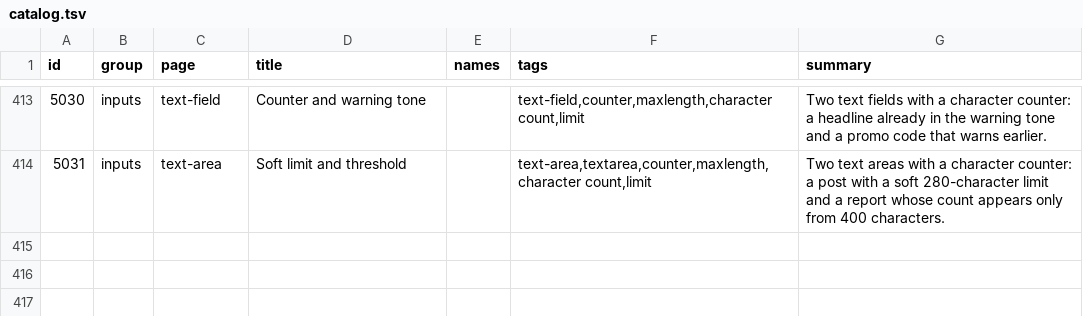
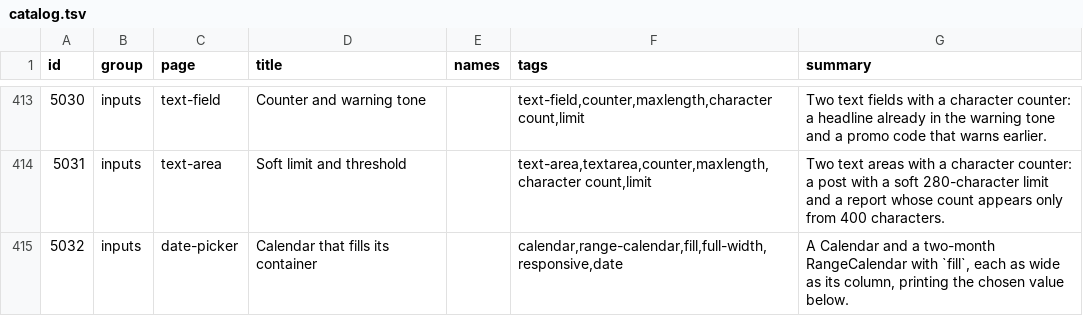
Before and after one commit to codeatlasdev/ui, a TSV file: site/public/api/v1/en/catalog.tsv, drawn as a sheet; only a part is shown, gaps mark what is left out.

Commit message:
feat: calendar: option to fill the container width (columns share the width, day buttons stay square) (#1306)
* chore: start #1230

* feat(calendar): prop fill ocupa a largura do contêiner (#1230)

* chore: regenerate demo catalog after rebase (#1230)

```diff
--- a/site/public/api/v1/en/catalog.tsv
+++ b/site/public/api/v1/en/catalog.tsv
@@ -414 +414,2 @@ id	group	page	title	names	tags	summary
 5031	inputs	text-area	Soft limit and threshold		text-area,textarea,counter,maxlength,character count,limit	Two text areas with a character counter: a post with a soft 280-character limit and a report whose count appears only from 400 characters.
+5032	inputs	date-picker	Calendar that fills its container		calendar,range-calendar,fill,full-width,responsive,date	A Calendar and a two-month RangeCalendar with `fill`, each as wide as its column, printing the chosen value below.
```
Also changed, not shown: 20 other files.
